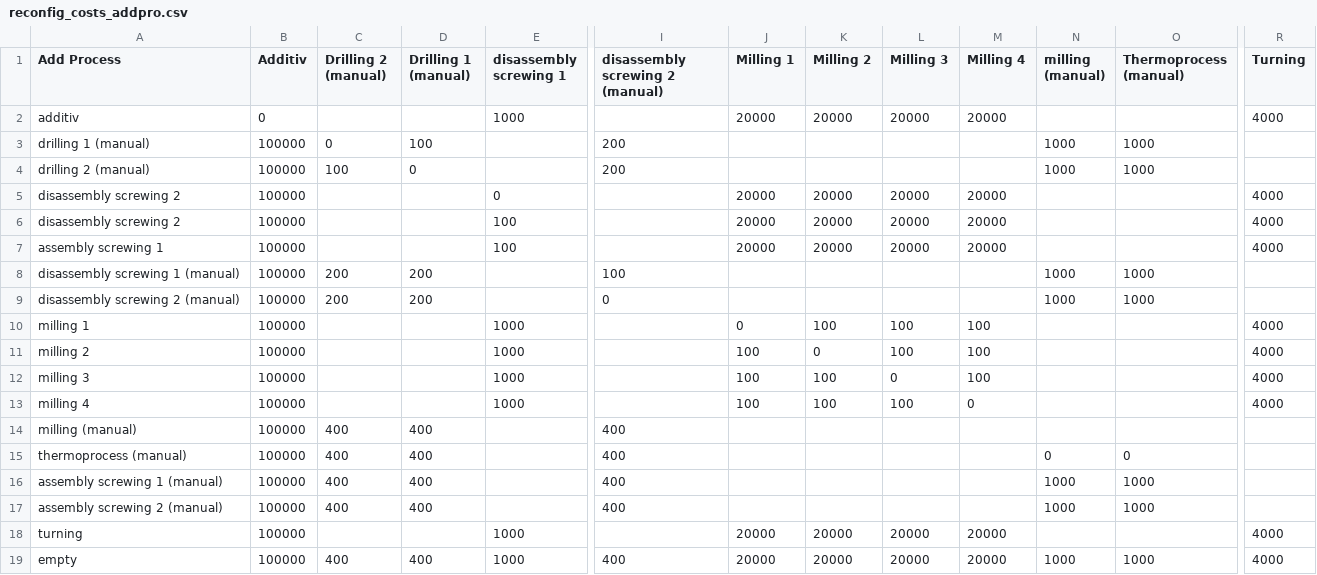
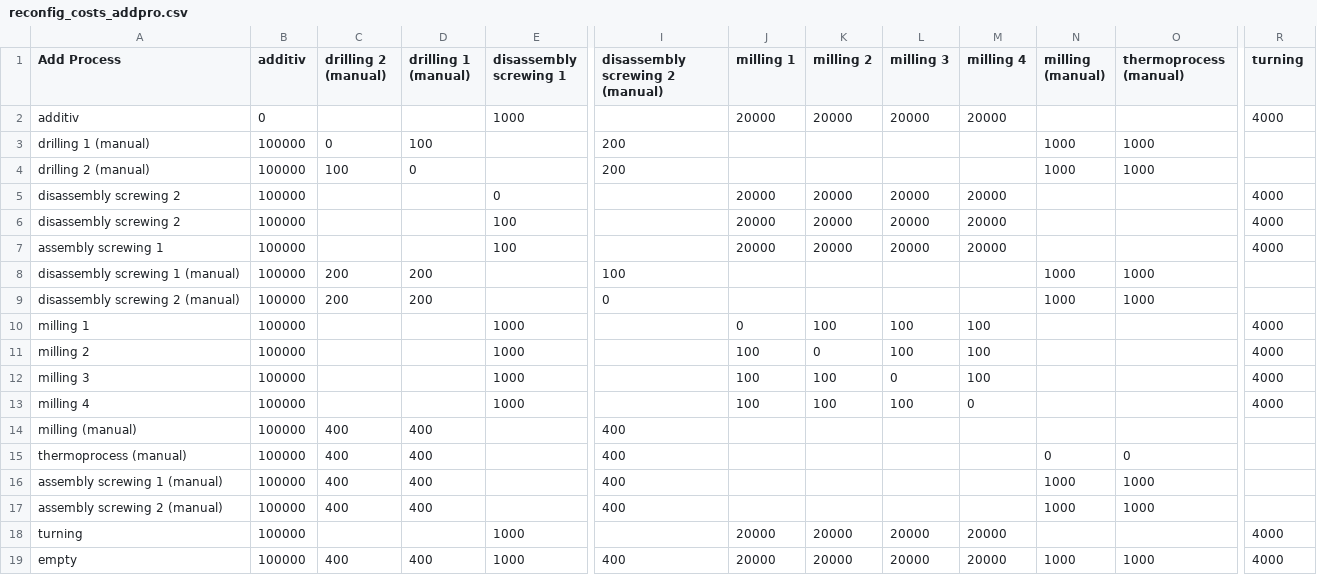
Before and after one commit to jensbeckerAA/Benchmark-Problem-for-Capacity-Planning-in-Remanufacturing, a CSV file: reconfig_costs_addpro.csv, drawn as a sheet; only a part is shown, gaps mark what is left out; the diff names each change by its address in the sheet, - before the commit and + after, or states it on an @@ line.

Commit message:
Update reconfig_costs_addpro.csv

```diff
--- a/reconfig_costs_addpro.csv
+++ b/reconfig_costs_addpro.csv
-B1: Additiv
+B1: additiv
-C1: Drilling 2 (manual)
+C1: drilling 2 (manual)
-D1: Drilling 1 (manual)
+D1: drilling 1 (manual)
-J1: Milling 1
+J1: milling 1
-K1: Milling 2
+K1: milling 2
-L1: Milling 3
+L1: milling 3
-M1: Milling 4
+M1: milling 4
-O1: Thermoprocess (manual)
+O1: thermoprocess (manual)
-R1: Turning
+R1: turning
```
